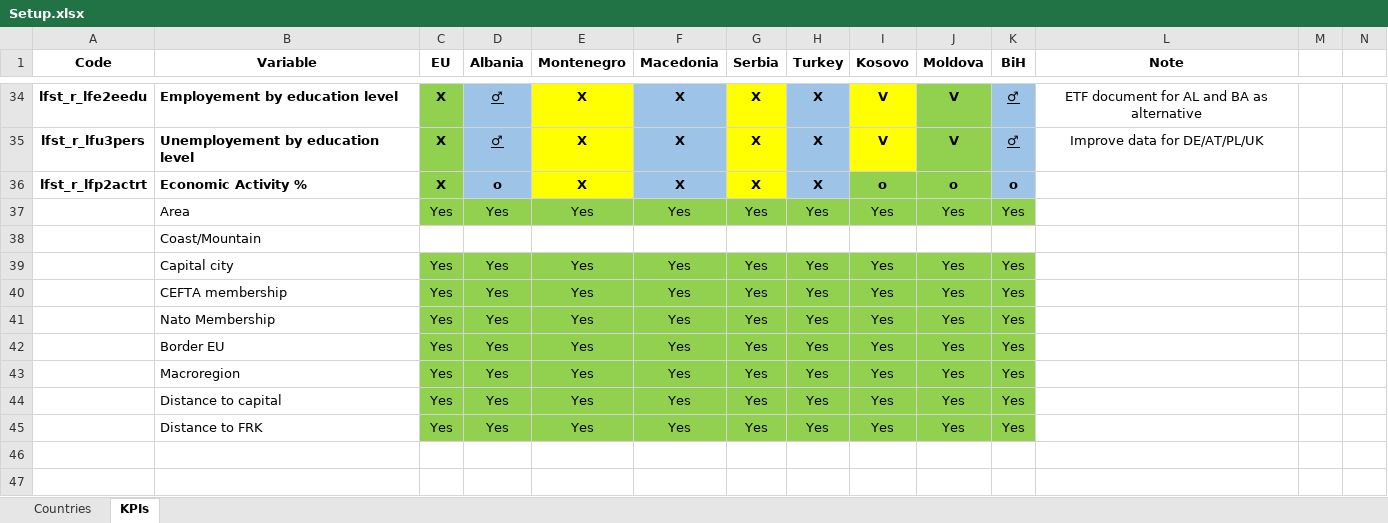
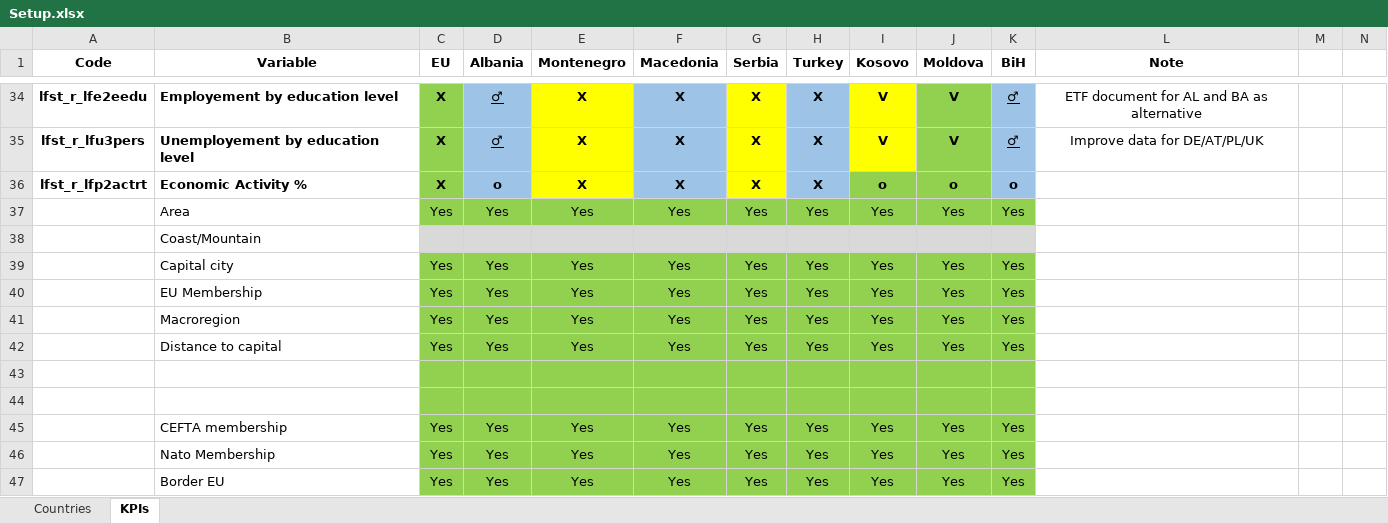
Before and after one commit to EliaDG/Master-Thesis, an Excel workbook: Setup.xlsx, sheet KPIs, drawn as a sheet; only a part is shown, gaps mark what is left out; values as stored, in another font and other column widths than the file's, no borders; removed rows and columns are numbered as before the commit, all else as after; the diff names each change by its address in the sheet, - before the commit and + after, or states it on an @@ line.

```diff
--- a/Setup.xlsx (sheet KPIs)
+++ b/Setup.xlsx (sheet KPIs)
-C38:K38 fill: none
+C38:K38 fill: #D9D9D9
+row 40:  | EU Membership | Yes | Yes | Yes | Yes | Yes | Yes | Yes | Yes | Yes
@@ row 43 moved to row 41: Macroregion @@
@@ row 44 moved to row 42: Distance to capital @@
+row 43: (empty)
+row 44: (empty)
-row 45:  | Distance to FRK | Yes | Yes | Yes | Yes | Yes | Yes | Yes | Yes | Yes
```
Also changed, not shown: Thesis_project/01_data-input/National/ME/NACE_Employment_ME.xlsx, Thesis_project/01_data-input/wiiw/emp.xlsx, 14 other files.
